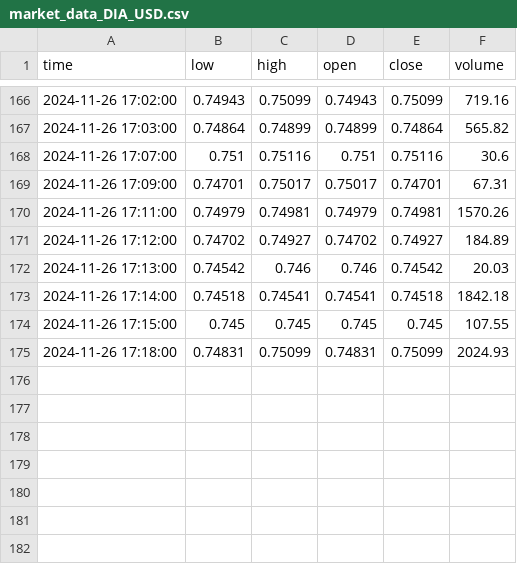
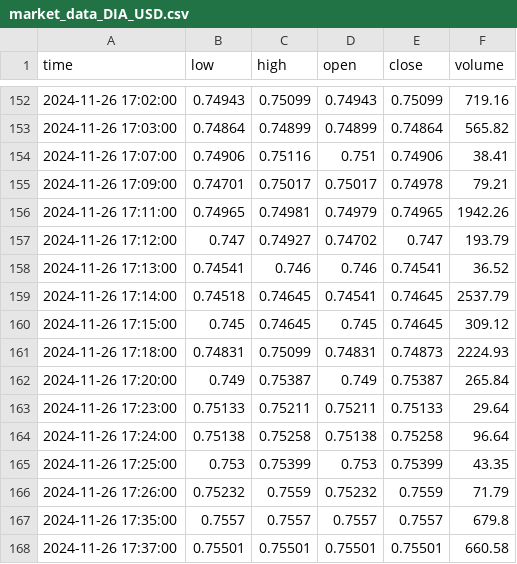
Before and after one commit to ClaytonHDavis/trade-buddy, a CSV file: market_data_DIA_USD.csv, drawn as a sheet; only a part is shown, gaps mark what is left out; the diff covers the shown part only.

```diff
--- a/market_data_DIA_USD.csv
+++ b/market_data_DIA_USD.csv
@@ -167,9 +153,16 @@ time,low,high,open,close,volume
 2024-11-26 17:03:00,0.74864,0.74899,0.74899,0.74864,565.82
-2024-11-26 17:07:00,0.751,0.75116,0.751,0.75116,30.6
-2024-11-26 17:09:00,0.74701,0.75017,0.75017,0.74701,67.31
-2024-11-26 17:11:00,0.74979,0.74981,0.74979,0.74981,1570.26
-2024-11-26 17:12:00,0.74702,0.74927,0.74702,0.74927,184.89
-2024-11-26 17:13:00,0.74542,0.746,0.746,0.74542,20.03
-2024-11-26 17:14:00,0.74518,0.74541,0.74541,0.74518,1842.18
-2024-11-26 17:15:00,0.745,0.745,0.745,0.745,107.55
-2024-11-26 17:18:00,0.74831,0.75099,0.74831,0.75099,2024.93
+2024-11-26 17:07:00,0.74906,0.75116,0.751,0.74906,38.41
+2024-11-26 17:09:00,0.74701,0.75017,0.75017,0.74978,79.21
+2024-11-26 17:11:00,0.74965,0.74981,0.74979,0.74965,1942.26
+2024-11-26 17:12:00,0.747,0.74927,0.74702,0.747,193.79
+2024-11-26 17:13:00,0.74541,0.746,0.746,0.74541,36.52
+2024-11-26 17:14:00,0.74518,0.74645,0.74541,0.74645,2537.79
+2024-11-26 17:15:00,0.745,0.74645,0.745,0.74645,309.12
+2024-11-26 17:18:00,0.74831,0.75099,0.74831,0.74873,2224.93
+2024-11-26 17:20:00,0.749,0.75387,0.749,0.75387,265.84
+2024-11-26 17:23:00,0.75133,0.75211,0.75211,0.75133,29.64
+2024-11-26 17:24:00,0.75138,0.75258,0.75138,0.75258,96.64
+2024-11-26 17:25:00,0.753,0.75399,0.753,0.75399,43.35
+2024-11-26 17:26:00,0.75232,0.7559,0.75232,0.7559,71.79
+2024-11-26 17:35:00,0.7557,0.7557,0.7557,0.7557,679.8
+2024-11-26 17:37:00,0.75501,0.75501,0.75501,0.75501,660.58
```
Also changed, not shown: 14 removed rows elsewhere in this file, market_data_ASM_USD.csv, market_data_BTC_USD.csv, 8 other files.
